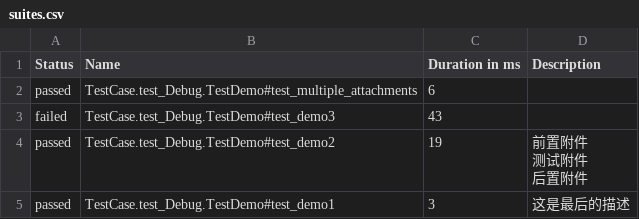
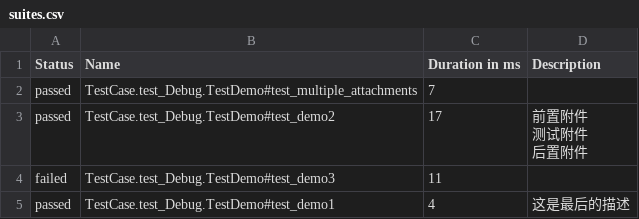
Before and after one commit to wmm98/pytest_template, a CSV file: Report/html/data/suites.csv, drawn as a sheet.

```diff
--- a/Report/html/data/suites.csv
+++ b/Report/html/data/suites.csv
@@ -1,7 +1,7 @@
 "Status","Name","Duration in ms","Description"
-"passed","TestCase.test_Debug.TestDemo#test_multiple_attachments","6",""
-"failed","TestCase.test_Debug.TestDemo#test_demo3","43",""
-"passed","TestCase.test_Debug.TestDemo#test_demo2","19","前置附件
-测试附件
-后置附件"
-"passed","TestCase.test_Debug.TestDemo#test_demo1","3","这是最后的描述"
+"passed","TestCase.test_Debug.TestDemo#test_multiple_attachments","7",""
+"passed","TestCase.test_Debug.TestDemo#test_demo2","17","前置附件
+测试附件
+后置附件"
+"failed","TestCase.test_Debug.TestDemo#test_demo3","11",""
+"passed","TestCase.test_Debug.TestDemo#test_demo1","4","这是最后的描述"
```
Also changed, not shown: Report/html/data/behaviors.csv, 33 other files.
